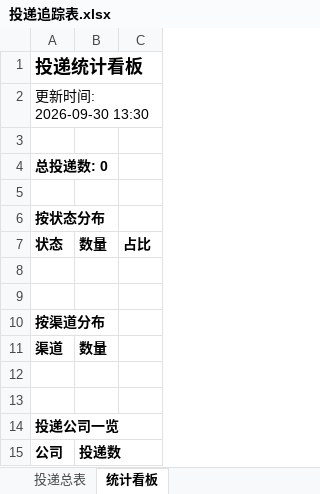
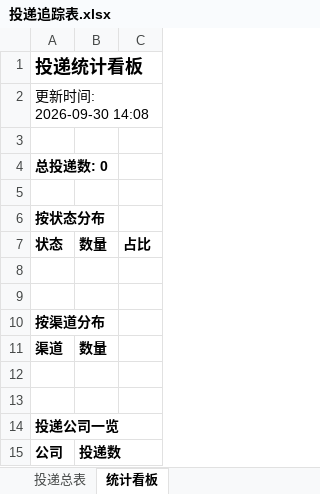
Before and after one commit to 2535396440-dot/wenke-radar, an Excel workbook: reports/投递追踪表.xlsx, sheet 统计看板, drawn as a sheet; values as stored, in another font and other column widths than the file's, no borders; the diff names each change by its address in the sheet, - before the commit and + after, or states it on an @@ line.

Commit message:
📰 秋招雷达日报 2026-09-30

```diff
--- a/reports/投递追踪表.xlsx (sheet 统计看板)
+++ b/reports/投递追踪表.xlsx (sheet 统计看板)
-A2: 更新时间: 2026-09-30 13:30
+A2: 更新时间: 2026-09-30 14:08
```
